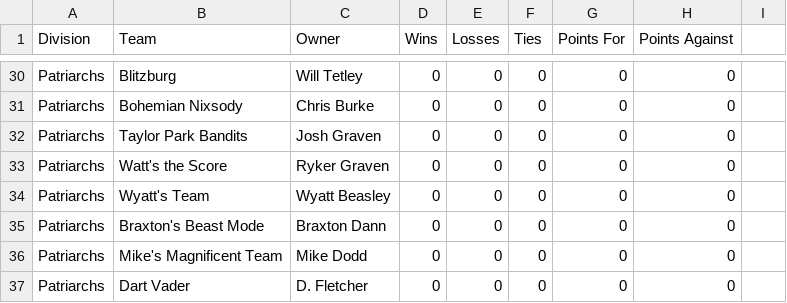
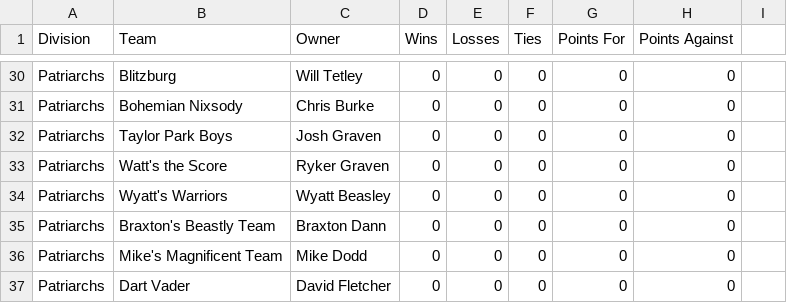
Before and after one commit to Lhclarkkent/mens-league-standings, a CSV file: standings.csv, drawn as a sheet; only a part is shown, gaps mark what is left out; the diff covers the shown part only.

```diff
--- a/standings.csv
+++ b/standings.csv
@@ -31,7 +31,7 @@ Patriarchs,Blitzburg,Will Tetley,0,0,0,0,0
 Patriarchs,Bohemian Nixsody,Chris Burke,0,0,0,0,0
-Patriarchs,Taylor Park Bandits,Josh Graven,0,0,0,0,0
+Patriarchs,Taylor Park Boys,Josh Graven,0,0,0,0,0
 Patriarchs,Watt's the Score,Ryker Graven,0,0,0,0,0
-Patriarchs,Wyatt's Team,Wyatt Beasley,0,0,0,0,0
-Patriarchs,Braxton's Beast Mode,Braxton Dann,0,0,0,0,0
+Patriarchs,Wyatt's Warriors,Wyatt Beasley,0,0,0,0,0
+Patriarchs,Braxton's Beastly Team,Braxton Dann,0,0,0,0,0
 Patriarchs,Mike's Magnificent Team,Mike Dodd,0,0,0,0,0
-Patriarchs,Dart Vader,D. Fletcher,0,0,0,0,0
+Patriarchs,Dart Vader,David Fletcher,0,0,0,0,0
```
Also changed, not shown: 23 edited cells elsewhere in this file.
